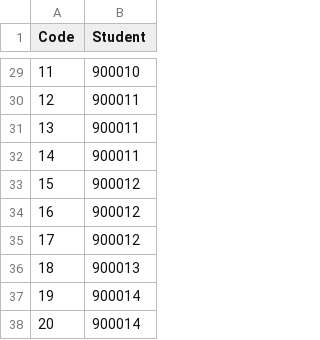
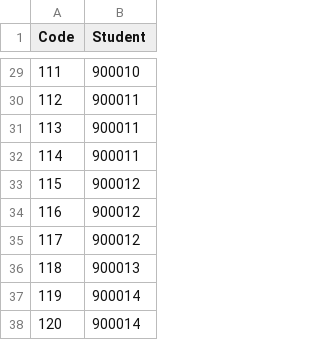
Before and after one commit to Thefolle/PULSeBS_Repo, a CSV file: CSVfiles/Enrollment.csv, drawn as a sheet; only a part is shown, gaps mark what is left out; the diff covers the shown part only.

```diff
--- a/CSVfiles/Enrollment.csv
+++ b/CSVfiles/Enrollment.csv
@@ -29,10 +29,10 @@ Code,Student
-11,900010
-12,900011
-13,900011
-14,900011
-15,900012
-16,900012
-17,900012
-18,900013
-19,900014
-20,900014
+111,900010
+112,900011
+113,900011
+114,900011
+115,900012
+116,900012
+117,900012
+118,900013
+119,900014
+120,900014
```
Also changed, not shown: 27 edited cells elsewhere in this file, CSVfiles/Classes.csv, CSVfiles/Courses.csv, 4 other files.
